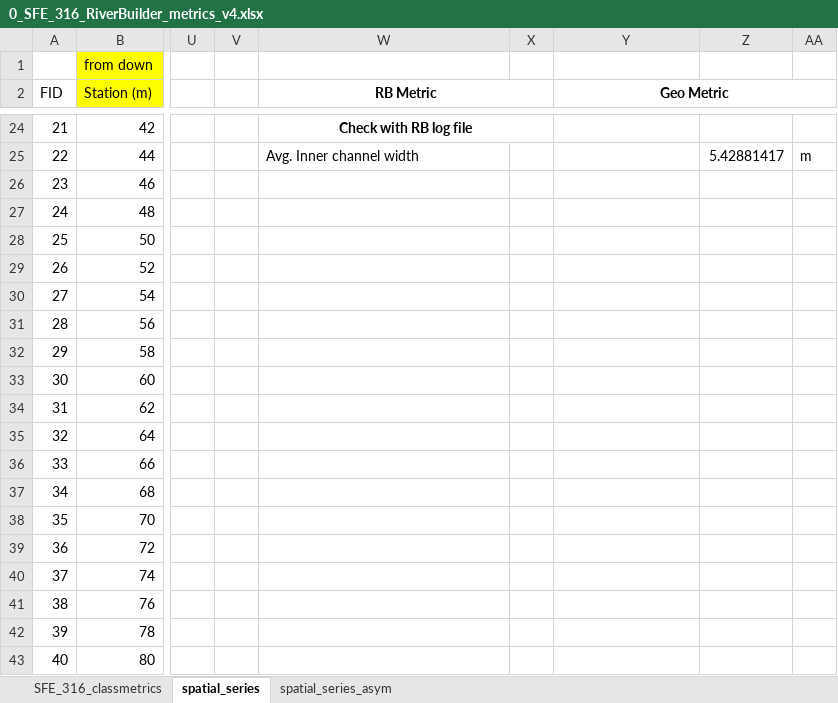
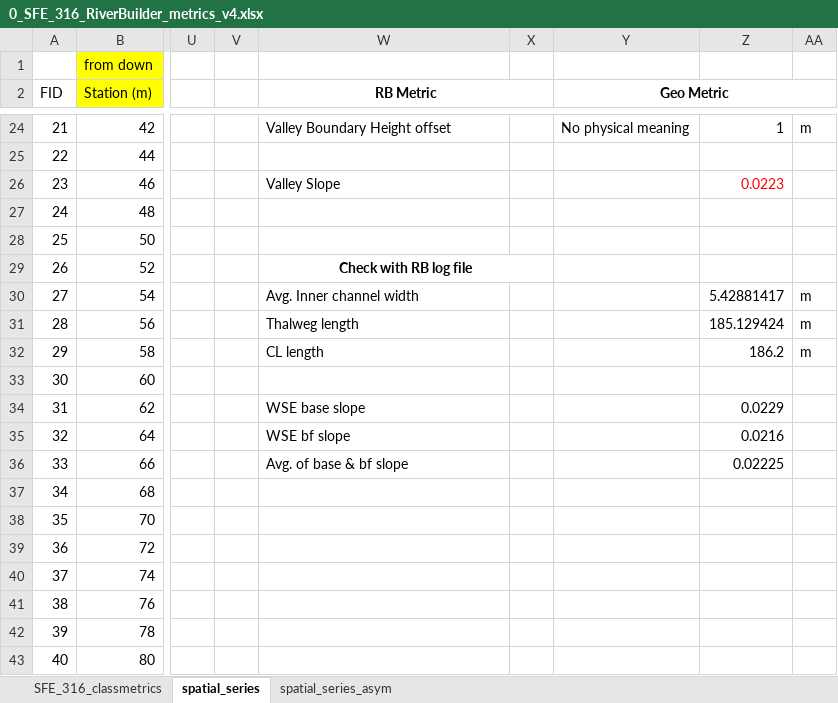
Before and after one commit to anzylee/usu-RiverBuilder, an Excel workbook: site316_gcs_analysis/0_SFE_316_RiverBuilder_metrics_v4.xlsx, sheet spatial_series, drawn as a sheet; only a part is shown, gaps mark what is left out; values as stored, in another font and other column widths than the file's, no borders; charts and pictures not drawn; the diff covers the shown part only; the diff names each change by its address in the sheet, - before the commit and + after, or states it on an @@ line.

```diff
--- a/site316_gcs_analysis/0_SFE_316_RiverBuilder_metrics_v4.xlsx (sheet spatial_series)
+++ b/site316_gcs_analysis/0_SFE_316_RiverBuilder_metrics_v4.xlsx (sheet spatial_series)
-W24 (RB Metric): Check with RB log file
+W24 (RB Metric): Valley Boundary Height offset
@@ W24 bold: on → off, alignment: center → left @@
-W24:X24 merged
-Y24 (Geo Metric): (empty)
+Y24 (Geo Metric): No physical meaning
-Z24: (empty)
+Z24: 1
-AA24: (empty)
+AA24: m
-W25 (RB Metric): Avg. Inner channel width
+W25 (RB Metric): (empty)
-Z25: 5.42881417
+Z25: (empty)
-AA25: m
+AA25: (empty)
-W26 (RB Metric): (empty)
+W26 (RB Metric): Valley Slope
-Z26: (empty)
+Z26: 0.0223
-W29 (RB Metric): (empty)
+W29 (RB Metric): Check with RB log file
+W29:X29 merged
-W30 (RB Metric): (empty)
+W30 (RB Metric): Avg. Inner channel width
-Z30: (empty)
+Z30: 5.42881417
-AA30:AA32: (empty)
+AA30:AA32: m
-W31 (RB Metric): (empty)
+W31 (RB Metric): Thalweg length
-Z31: (empty)
+Z31: 185.129424
-W32 (RB Metric): (empty)
+W32 (RB Metric): CL length
-Z32: (empty)
+Z32: 186.2
-W34 (RB Metric): (empty)
+W34 (RB Metric): WSE base slope
-Z34: (empty)
+Z34: 0.0229
-W35 (RB Metric): (empty)
+W35 (RB Metric): WSE bf slope
-Z35: (empty)
+Z35: 0.0216
-W36 (RB Metric): (empty)
+W36 (RB Metric): Avg. of base & bf slope
-Z36: (empty)
+Z36: 0.02225
```
Also changed, not shown: 65 edited cells elsewhere in this sheet, charts or pictures, 43 other files.
